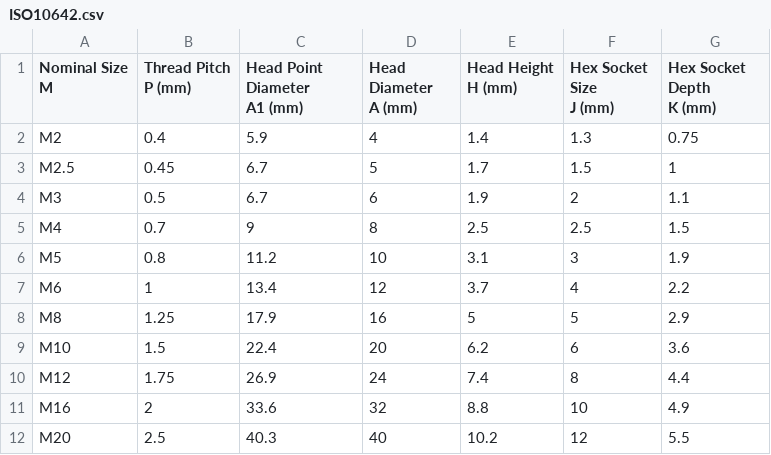
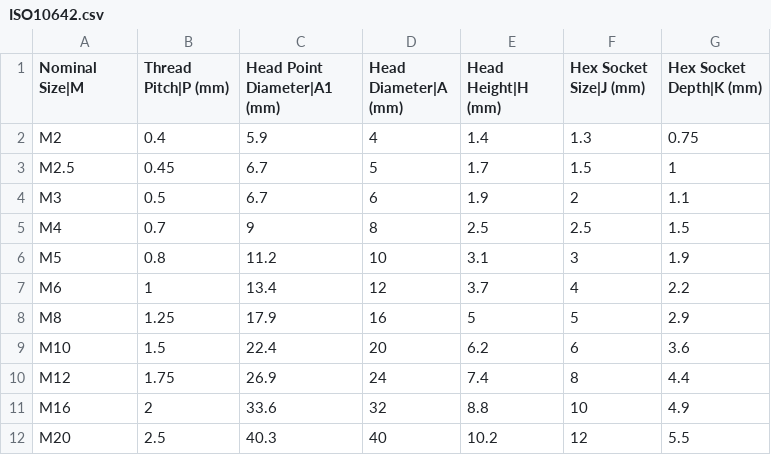
Before and after one commit to DanClubley/engineering, a CSV file: threadsandfasteners/ISO10642.csv, drawn as a sheet.

Commit message:
Update ISO10642.csv headers

```diff
--- a/threadsandfasteners/ISO10642.csv
+++ b/threadsandfasteners/ISO10642.csv
@@ -1,9 +1,2 @@
-"Nominal Size
- M","Thread Pitch
- P (mm)","Head Point Diameter
- A1 (mm)","Head Diameter
- A (mm)","Head Height
- H (mm)","Hex Socket Size
- J (mm)","Hex Socket Depth
- K (mm)"
+Nominal Size|M,Thread Pitch|P (mm),Head Point Diameter|A1 (mm),Head Diameter|A (mm),Head Height|H (mm),Hex Socket Size|J (mm),Hex Socket Depth|K (mm)
 M2,0.4,5.9,4,1.4,1.3,0.75
```
